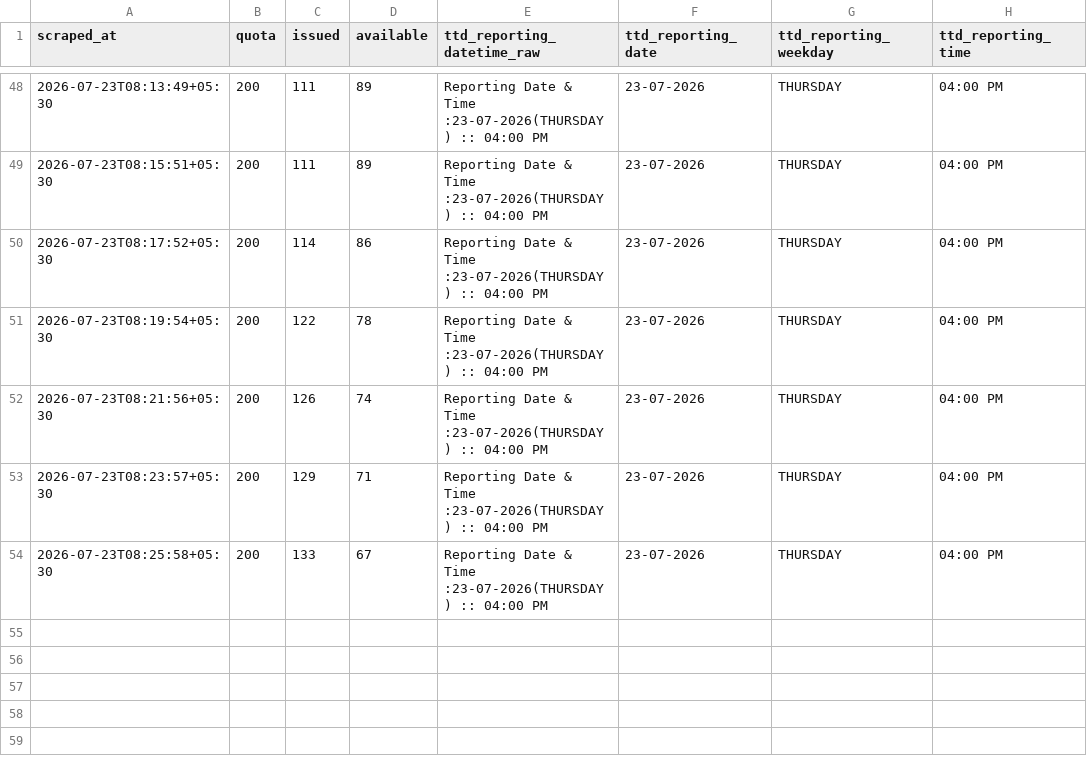
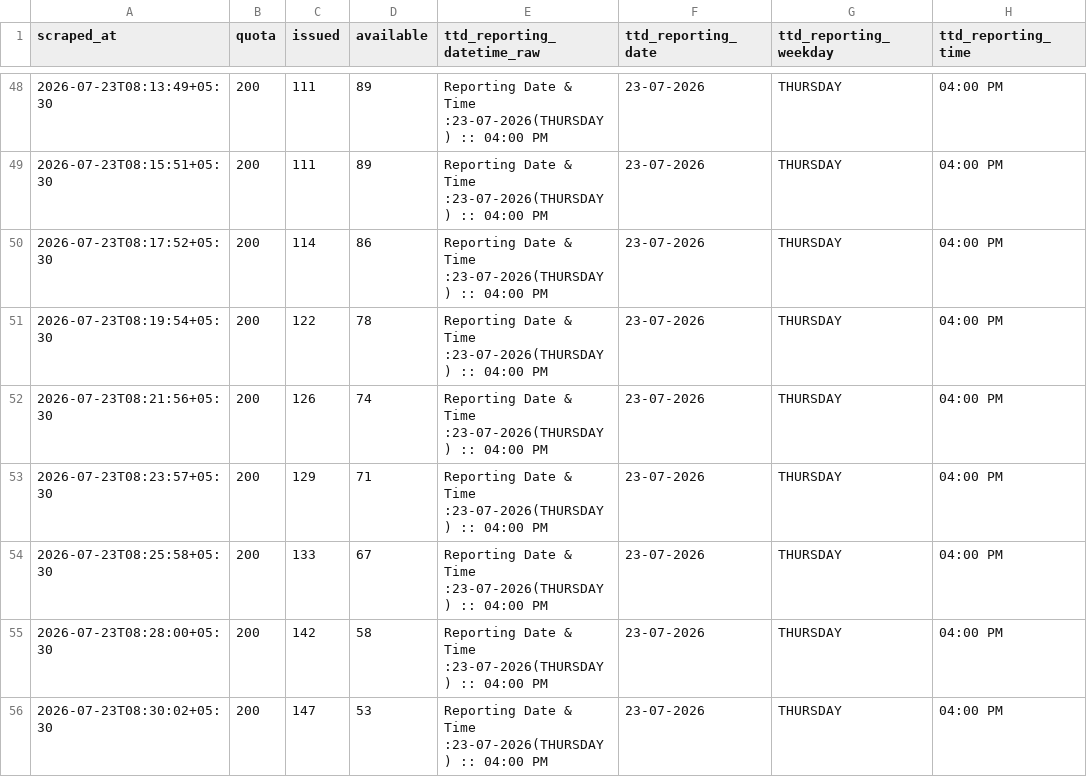
Before and after one commit to vamsikrishnamvk/tirupati-darshan-tracker, a CSV file: data/srivani_airport/2026-07-23.csv, drawn as a sheet; only a part is shown, gaps mark what is left out.

Commit message:
data: merge local 2-min samples (2026-07-23 08:30 IST)

```diff
--- a/data/srivani_airport/2026-07-23.csv
+++ b/data/srivani_airport/2026-07-23.csv
@@ -54 +54,3 @@ scraped_at,quota,issued,available,ttd_reporting_datetime_raw,ttd_reporting_date,
 2026-07-23T08:25:58+05:30,200,133,67,Reporting Date & Time :23-07-2026(THURSDAY) :: 04:00 PM,23-07-2026,THURSDAY,04:00 PM
+2026-07-23T08:28:00+05:30,200,142,58,Reporting Date & Time :23-07-2026(THURSDAY) :: 04:00 PM,23-07-2026,THURSDAY,04:00 PM
+2026-07-23T08:30:02+05:30,200,147,53,Reporting Date & Time :23-07-2026(THURSDAY) :: 04:00 PM,23-07-2026,THURSDAY,04:00 PM
```
Also changed, not shown: 1 other file.
